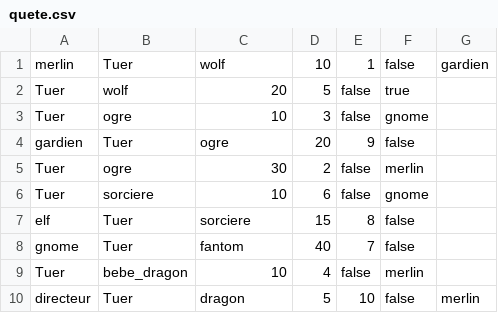
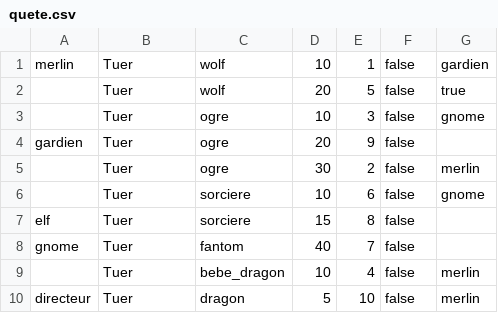
Before and after one commit to jenormus/Sae-1.02, a CSV file: jeux/entité/option pnj/quete.csv, drawn as a sheet; removed rows and columns are numbered as before the commit, all else as after; the diff names each change by its address in the sheet, - before the commit and + after, or states it on an @@ line.

Commit message:
blabla

```diff
--- a/jeux/entité/option pnj/quete.csv
+++ b/jeux/entité/option pnj/quete.csv
-row 2: Tuer | wolf | 20 | 5 | false | true
-row 3: Tuer | ogre | 10 | 3 | false | gnome
+row 2:  | Tuer | wolf | 20 | 5 | false | true
+row 3:  | Tuer | ogre | 10 | 3 | false | gnome
-row 5: Tuer | ogre | 30 | 2 | false | merlin
-row 6: Tuer | sorciere | 10 | 6 | false | gnome
+row 5:  | Tuer | ogre | 30 | 2 | false | merlin
+row 6:  | Tuer | sorciere | 10 | 6 | false | gnome
-row 9: Tuer | bebe_dragon | 10 | 4 | false | merlin
+row 9:  | Tuer | bebe_dragon | 10 | 4 | false | merlin
```
